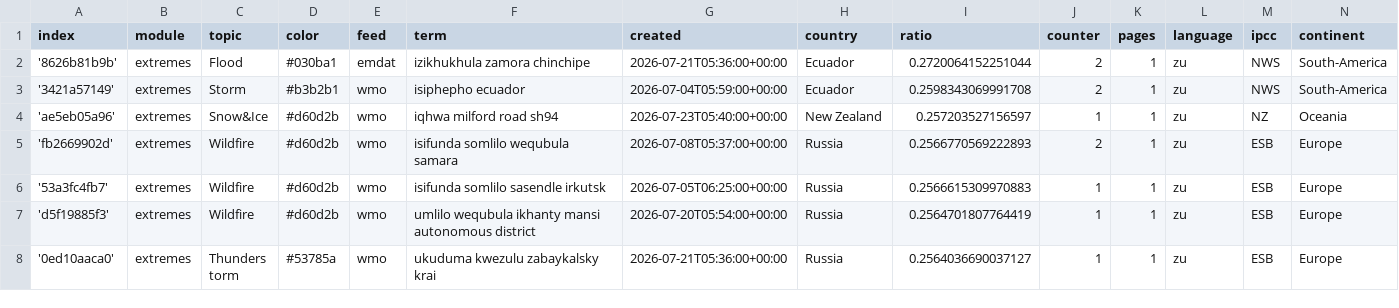
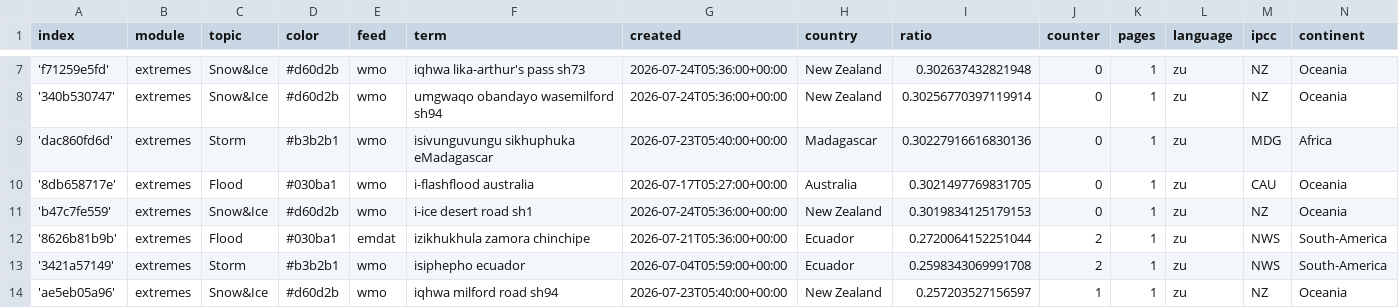
Before and after one commit to friedhumb-news/zuluExtremes, a CSV file: terms.csv, drawn as a sheet; only a part is shown, gaps mark what is left out; the shorter side is filled out with more unchanged rows; the diff covers the shown part only.

Commit message:
Commit from GitHub Actions (import:0.0)

```diff
--- a/terms.csv
+++ b/terms.csv
@@ -2 +7,6 @@ index,module,topic,color,feed,term,created,country,ratio,counter,pages,language,
+'f71259e5fd',extremes,Snow&Ice,#d60d2b,wmo,iqhwa lika-arthur's pass sh73,2026-07-24T05:36:00+00:00,New Zealand,0.302637432821948,0,1,zu,NZ,Oceania
+'340b530747',extremes,Snow&Ice,#d60d2b,wmo,umgwaqo obandayo wasemilford sh94,2026-07-24T05:36:00+00:00,New Zealand,0.30256770397119914,0,1,zu,NZ,Oceania
+'dac860fd6d',extremes,Storm,#b3b2b1,wmo,isivunguvungu sikhuphuka eMadagascar,2026-07-23T05:40:00+00:00,Madagascar,0.30227916616830136,0,1,zu,MDG,Africa
+'8db658717e',extremes,Flood,#030ba1,wmo,i-flashflood australia,2026-07-17T05:27:00+00:00,Australia,0.3021497769831705,0,1,zu,CAU,Oceania
+'b47c7fe559',extremes,Snow&Ice,#d60d2b,wmo,i-ice desert road sh1,2026-07-24T05:36:00+00:00,New Zealand,0.3019834125179153,0,1,zu,NZ,Oceania
 '8626b81b9b',extremes,Flood,#030ba1,emdat,izikhukhula zamora chinchipe,2026-07-21T05:36:00+00:00,Ecuador,0.2720064152251044,2,1,zu,NWS,South-America
```
Also changed, not shown: 5 added rows and 8 edited cells elsewhere in this file.
